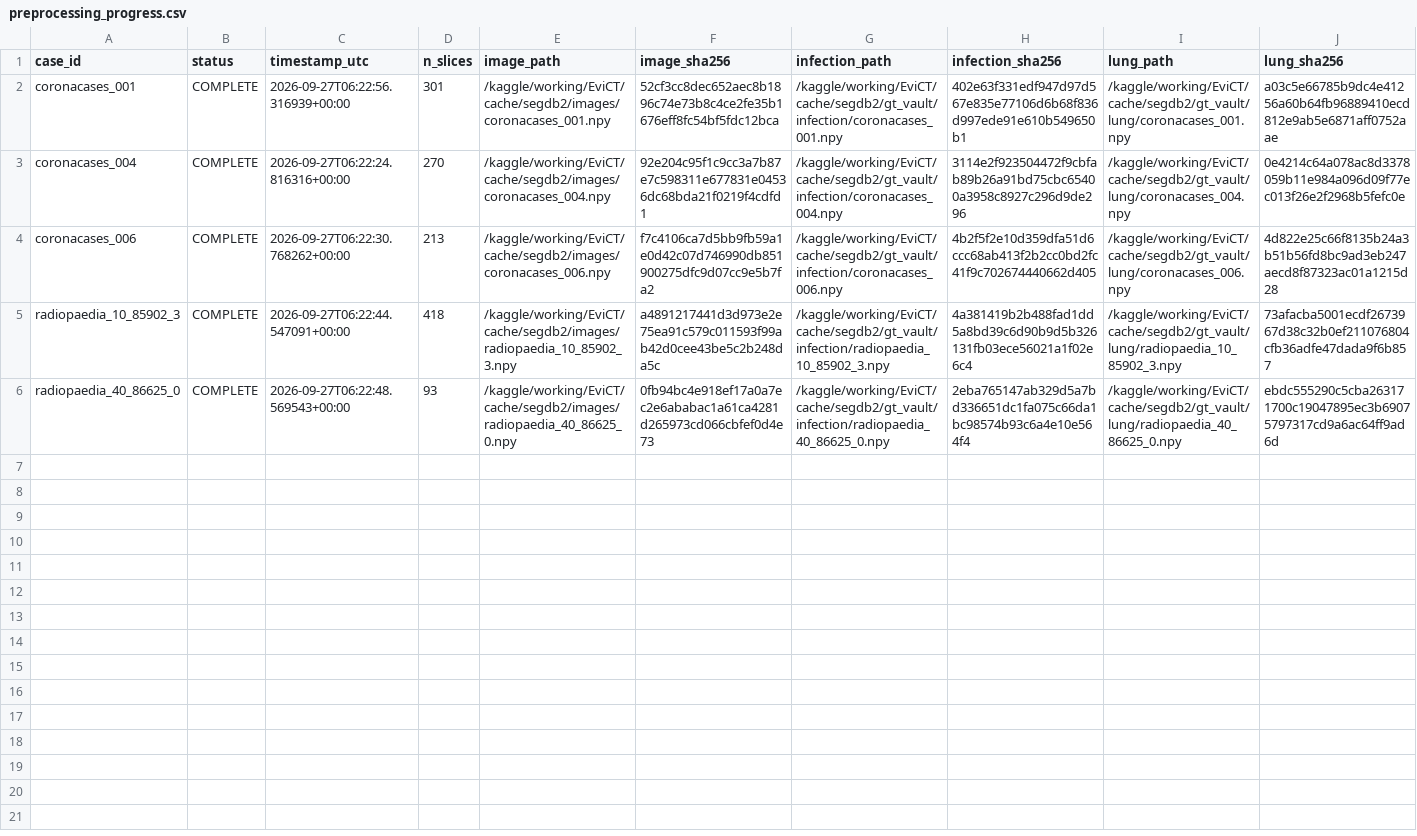
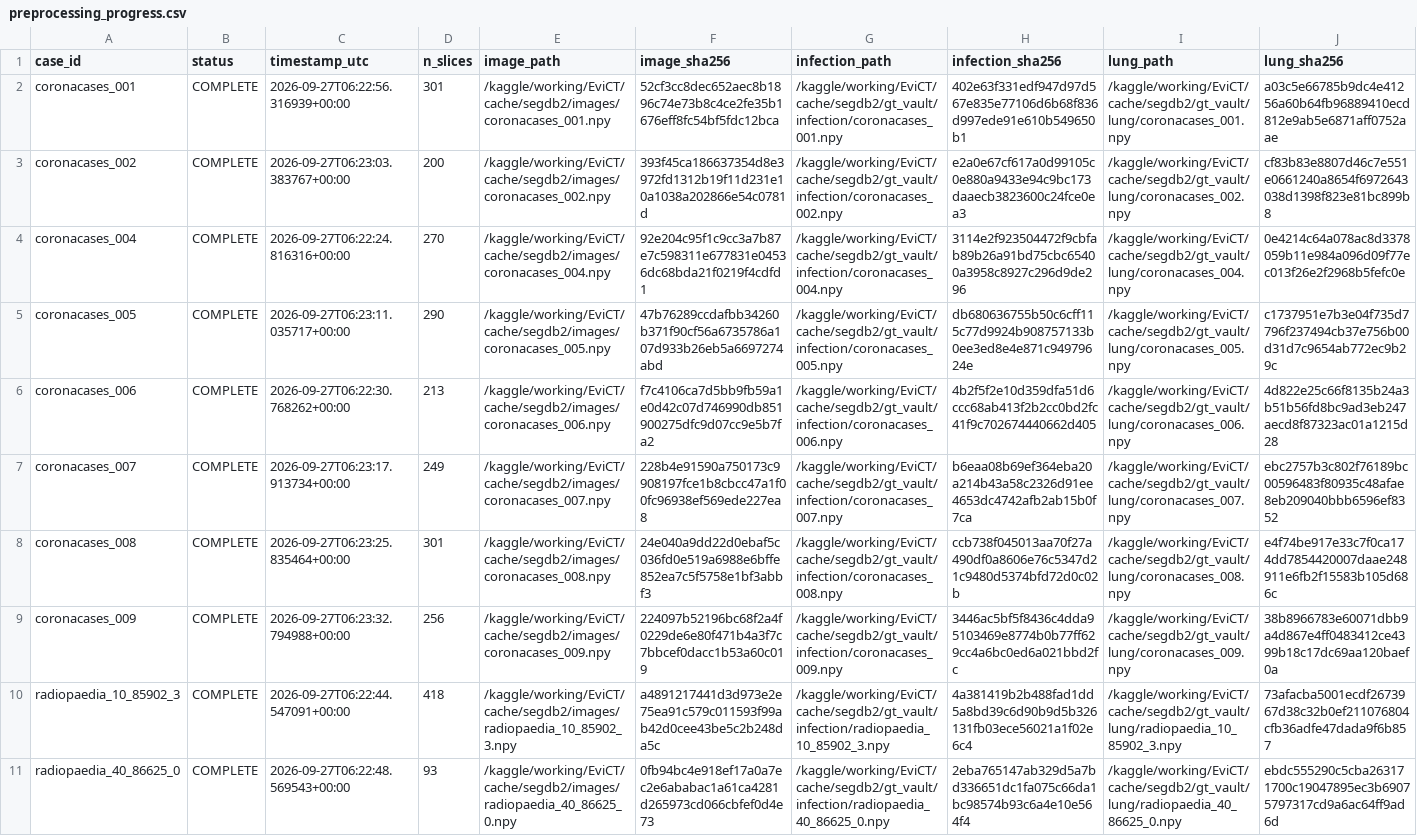
Before and after one commit to itsCodeBakery/EviCT, a CSV file: manifests/preprocessing_progress.csv, drawn as a sheet; only a part is shown; rows hold the shown columns only; the diff names each change by its address in the sheet, - before the commit and + after, or states it on an @@ line.

Commit message:
Checkpoint Notebook 03B source cache 10 of 20 cases

```diff
--- a/manifests/preprocessing_progress.csv
+++ b/manifests/preprocessing_progress.csv
+row 3: coronacases_002 | COMPLETE | 2026-09-27T06:23:03.383767+00:00 | 200 | /kaggle/working/EviCT/cache/segdb2/images/coronacases_002.npy | 393f45ca186637354d8e3972fd1312b19f11d231e10a1038a202866e54c0781d | /kaggle/working/EviCT/cache/segdb2/gt_vault/infection/coronacases_002.npy | e2a0e67cf617a0d99105c0e880a9433e94c9bc173daaecb3823600c24fce0ea3 | /kaggle/working/EviCT/cache/segdb2/gt_vault/lung/coronacases_002.npy | cf83b83e8807d46c7e551e0661240a8654f6972643038d1398f823e81bc899b8
+row 5: coronacases_005 | COMPLETE | 2026-09-27T06:23:11.035717+00:00 | 290 | /kaggle/working/EviCT/cache/segdb2/images/coronacases_005.npy | 47b76289ccdafbb34260b371f90cf56a6735786a107d933b26eb5a6697274abd | /kaggle/working/EviCT/cache/segdb2/gt_vault/infection/coronacases_005.npy | db680636755b50c6cff115c77d9924b908757133b0ee3ed8e4e871c94979624e | /kaggle/working/EviCT/cache/segdb2/gt_vault/lung/coronacases_005.npy | c1737951e7b3e04f735d7796f237494cb37e756b00d31d7c9654ab772ec9b29c
+row 7: coronacases_007 | COMPLETE | 2026-09-27T06:23:17.913734+00:00 | 249 | /kaggle/working/EviCT/cache/segdb2/images/coronacases_007.npy | 228b4e91590a750173c9908197fce1b8cbcc47a1f00fc96938ef569ede227ea8 | /kaggle/working/EviCT/cache/segdb2/gt_vault/infection/coronacases_007.npy | b6eaa08b69ef364eba20a214b43a58c2326d91ee4653dc4742afb2ab15b0f7ca | /kaggle/working/EviCT/cache/segdb2/gt_vault/lung/coronacases_007.npy | ebc2757b3c802f76189bc00596483f80935c48afae8eb209040bbb6596ef8352
+row 8: coronacases_008 | COMPLETE | 2026-09-27T06:23:25.835464+00:00 | 301 | /kaggle/working/EviCT/cache/segdb2/images/coronacases_008.npy | 24e040a9dd22d0ebaf5c036fd0e519a6988e6bffe852ea7c5f5758e1bf3abbf3 | /kaggle/working/EviCT/cache/segdb2/gt_vault/infection/coronacases_008.npy | ccb738f045013aa70f27a490df0a8606e76c5347d21c9480d5374bfd72d0c02b | /kaggle/working/EviCT/cache/segdb2/gt_vault/lung/coronacases_008.npy | e4f74be917e33c7f0ca174dd7854420007daae248911e6fb2f15583b105d686c
+row 9: coronacases_009 | COMPLETE | 2026-09-27T06:23:32.794988+00:00 | 256 | /kaggle/working/EviCT/cache/segdb2/images/coronacases_009.npy | 224097b52196bc68f2a4f0229de6e80f471b4a3f7c7bbcef0dacc1b53a60c019 | /kaggle/working/EviCT/cache/segdb2/gt_vault/infection/coronacases_009.npy | 3446ac5bf5f8436c4dda95103469e8774b0b77ff629cc4a6bc0ed6a021bbd2fc | /kaggle/working/EviCT/cache/segdb2/gt_vault/lung/coronacases_009.npy | 38b8966783e60071dbb9a4d867e4ff0483412ce4399b18c17dc69aa120baef0a
```
Also changed, not shown: 7 other files.
